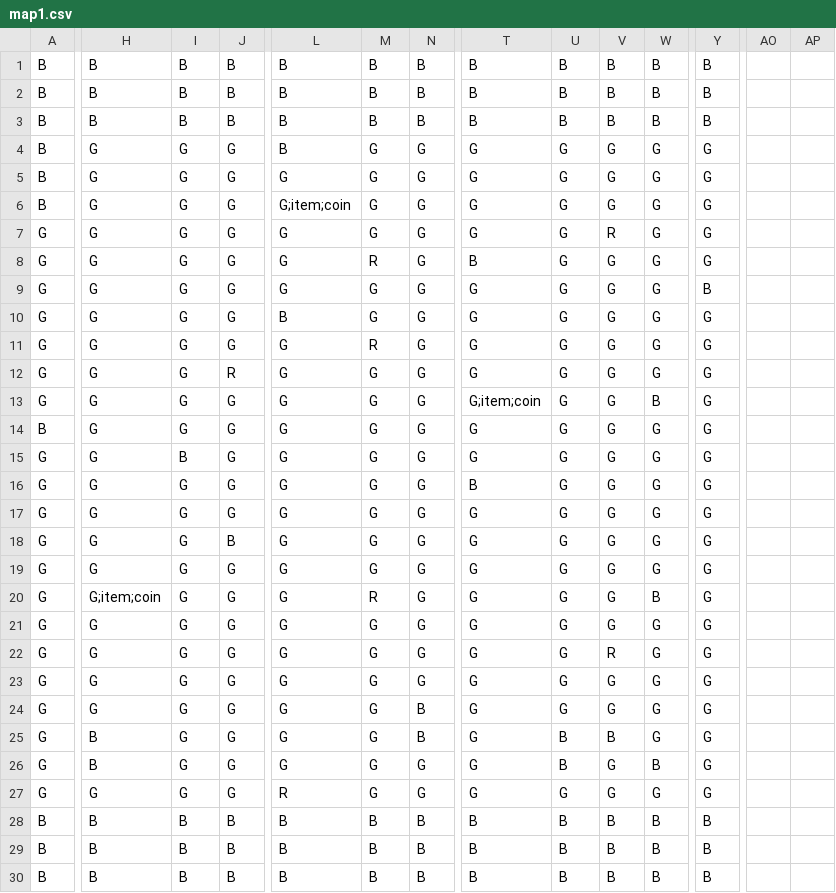
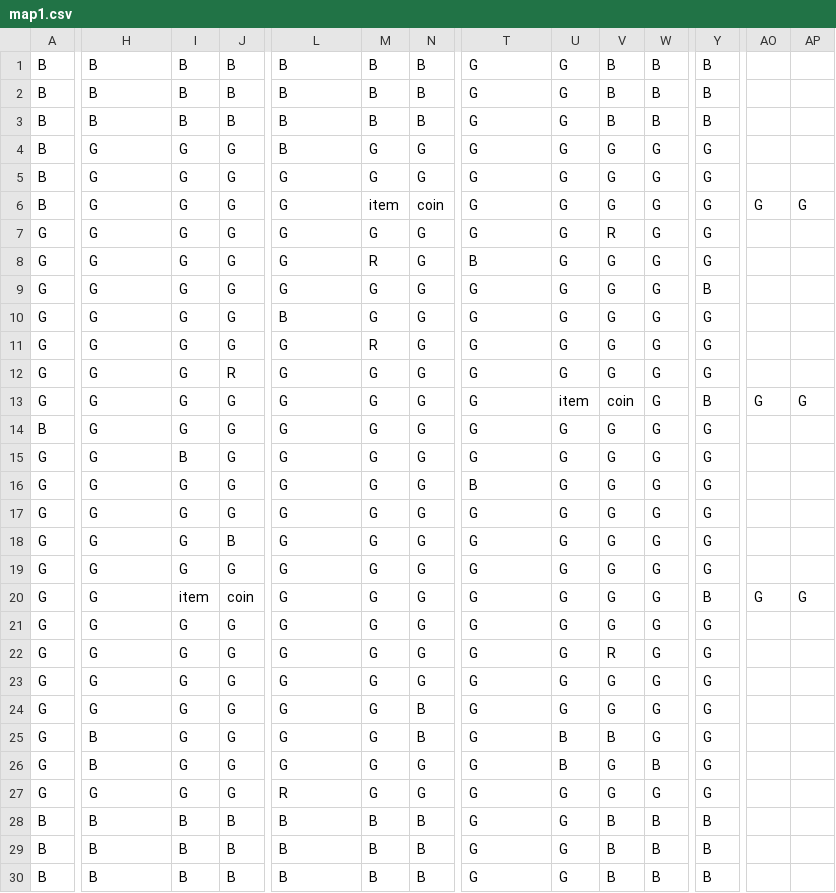
Before and after one commit to pkbigmarsh/PerceptiveInternHackathon, a CSV file: resources/map1.csv, drawn as a sheet; only a part is shown, gaps mark what is left out; the diff covers the shown part only; the diff names each change by its address in the sheet, - before the commit and + after, or states it on an @@ line.

```diff
--- a/resources/map1.csv
+++ b/resources/map1.csv
-T1:T3: B
+T1:T3: G
-U1:U3: B
+U1:U3: G
-L6: G;item;coin
+L6: G
-M6: G
+M6: item
-N6: G
+N6: coin
-AO6: (empty)
+AO6: G
-AP6: (empty)
+AP6: G
-T13: G;item;coin
+T13: G
-U13: G
+U13: item
-V13: G
+V13: coin
-W13: B
+W13: G
-Y13: G
+Y13: B
-AO13: (empty)
+AO13: G
-AP13: (empty)
+AP13: G
-H20: G;item;coin
+H20: G
-I20: G
+I20: item
-J20: G
+J20: coin
-M20: R
+M20: G
-W20: B
+W20: G
-Y20: G
+Y20: B
-AO20: (empty)
+AO20: G
-AP20: (empty)
+AP20: G
-T28:T30: B
+T28:T30: G
-U28:U30: B
+U28:U30: G
```
Also changed, not shown: 1 edited cell elsewhere in this file, 4 other files.
